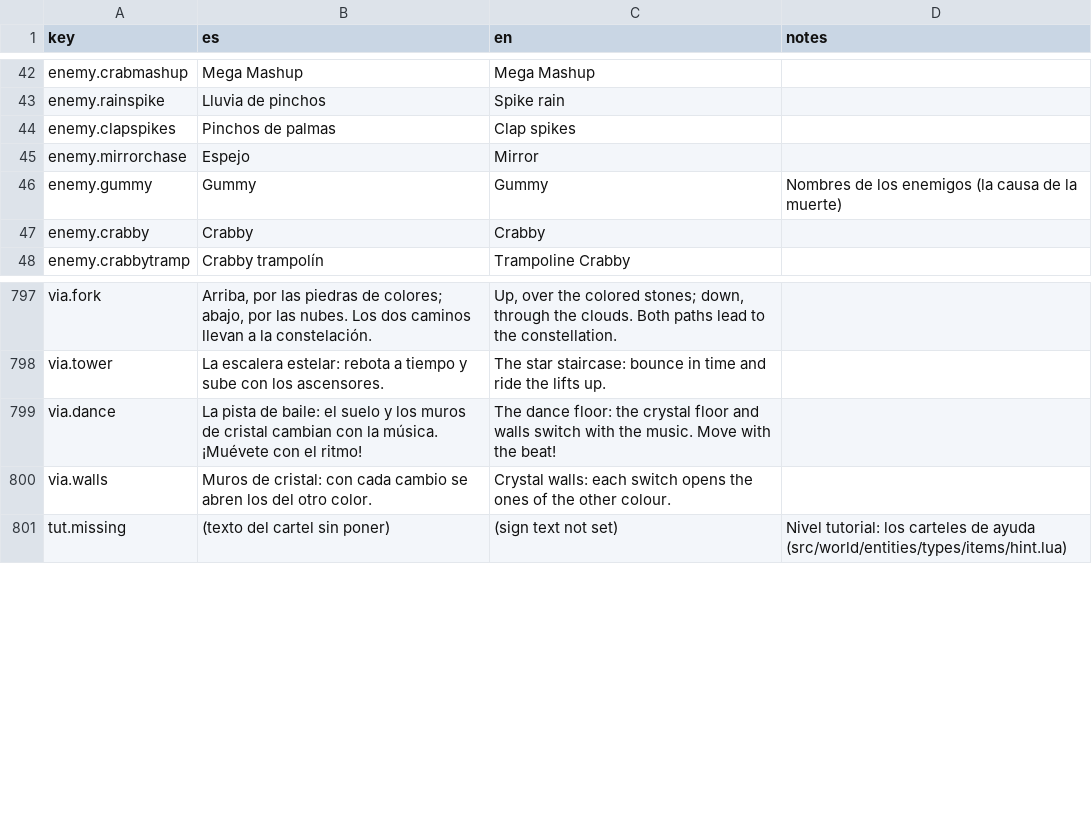
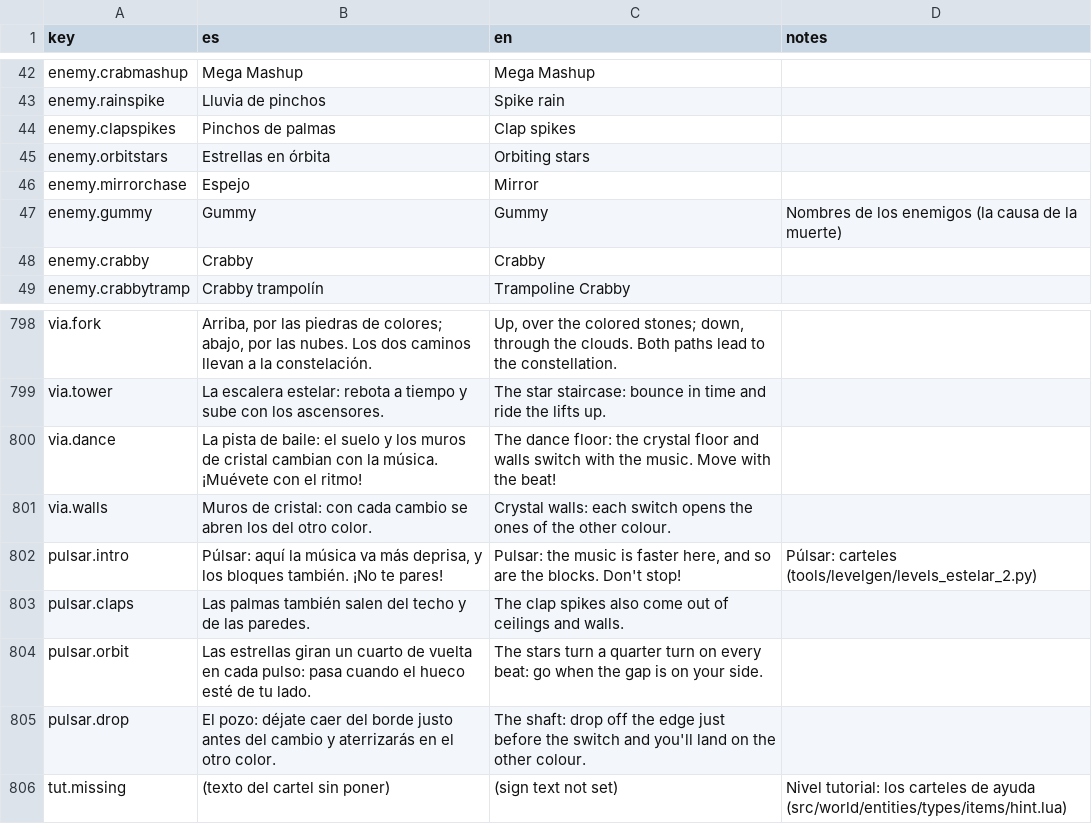
Before and after one commit to leleletus/FlappyMonster, a CSV file: assets/lang/translations.csv, drawn as a sheet; only a part is shown, gaps mark what is left out; the diff names each change by its address in the sheet, - before the commit and + after, or states it on an @@ line.

```diff
--- a/assets/lang/translations.csv
+++ b/assets/lang/translations.csv
+row 45: enemy.orbitstars | Estrellas en órbita | Orbiting stars
+row 802: pulsar.intro | Púlsar: aquí la música va más deprisa, y los bloques también. ¡No te pares! | Pulsar: the music is faster here, and so are the blocks. Don't stop! | Púlsar: carteles (tools/levelgen/levels_estelar_2.py)
+row 803: pulsar.claps | Las palmas también salen del techo y de las paredes. | The clap spikes also come out of ceilings and walls.
+row 804: pulsar.orbit | Las estrellas giran un cuarto de vuelta en cada pulso: pasa cuando el hueco esté de tu lado. | The stars turn a quarter turn on every beat: go when the gap is on your side.
+row 805: pulsar.drop | El pozo: déjate caer del borde justo antes del cambio y aterrizarás en el otro color. | The shaft: drop off the edge just before the switch and you'll land on the other colour.
```
Also changed, not shown: 32 other files.
